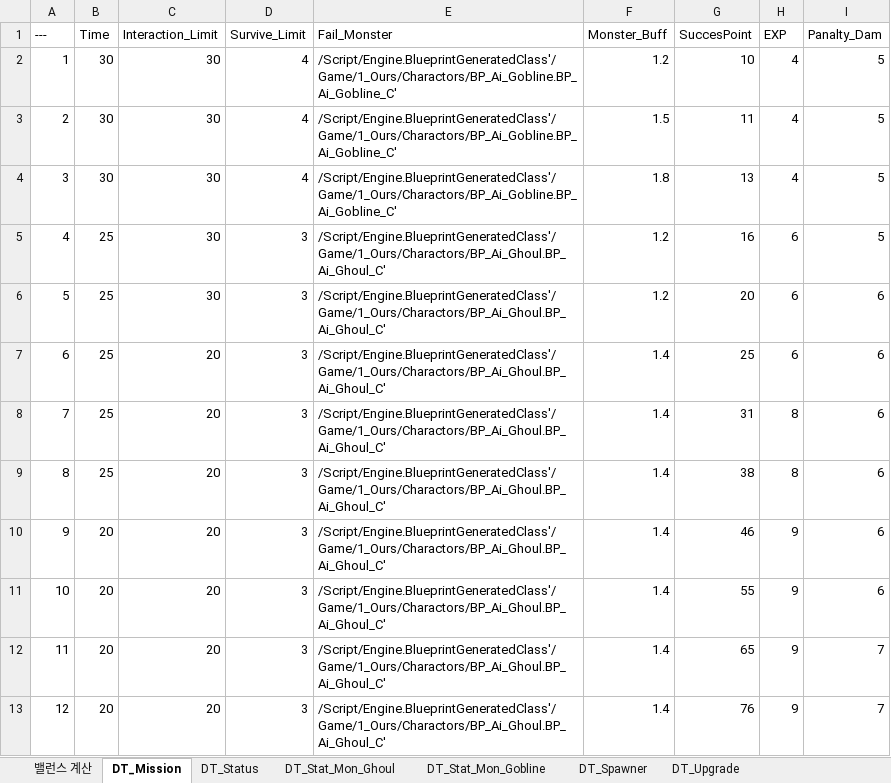
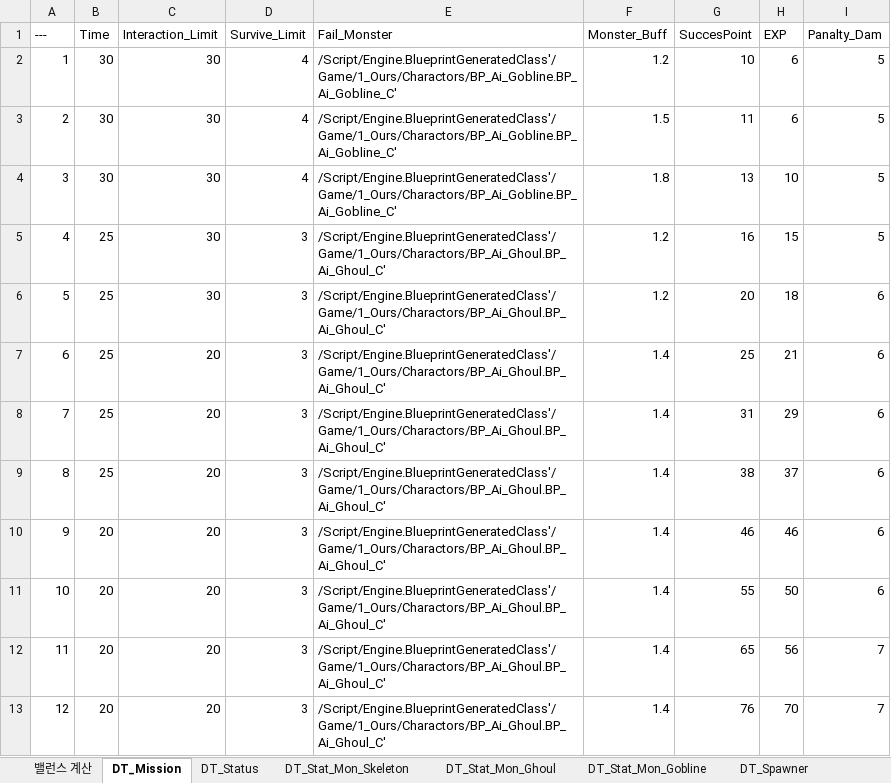
Before and after one commit to HyunOSung/molu, an Excel workbook: docs/데이터테이블 원본.xlsm, sheet DT_Mission, drawn as a sheet; values as stored, in another font and other column widths than the file's, no borders; the diff names each change by its address in the sheet, - before the commit and + after, or states it on an @@ line.

```diff
--- a/docs/데이터테이블 원본.xlsm (sheet DT_Mission)
+++ b/docs/데이터테이블 원본.xlsm (sheet DT_Mission)
+sheet tab: DT_Stat_Mon_Skeleton
-H2:H3 (EXP): 4
+H2:H3 (EXP): 6
-H4 (EXP): 4
+H4 (EXP): 10
-H5 (EXP): 6
+H5 (EXP): 15
-H6 (EXP): 6
+H6 (EXP): 18
-H7 (EXP): 6
+H7 (EXP): 21
-H8 (EXP): 8
+H8 (EXP): 29
-H9 (EXP): 8
+H9 (EXP): 37
-H10 (EXP): 9
+H10 (EXP): 46
-H11 (EXP): 9
+H11 (EXP): 50
-H12 (EXP): 9
+H12 (EXP): 56
-H13 (EXP): 9
+H13 (EXP): 70
```
Also changed, not shown: sheet 밸런스 계산, sheet DT_Stat_Mon_Gobline, sheet DT_Stat_Mon_Ghoul, formulas that keep their value, charts or pictures, 10 other files.
